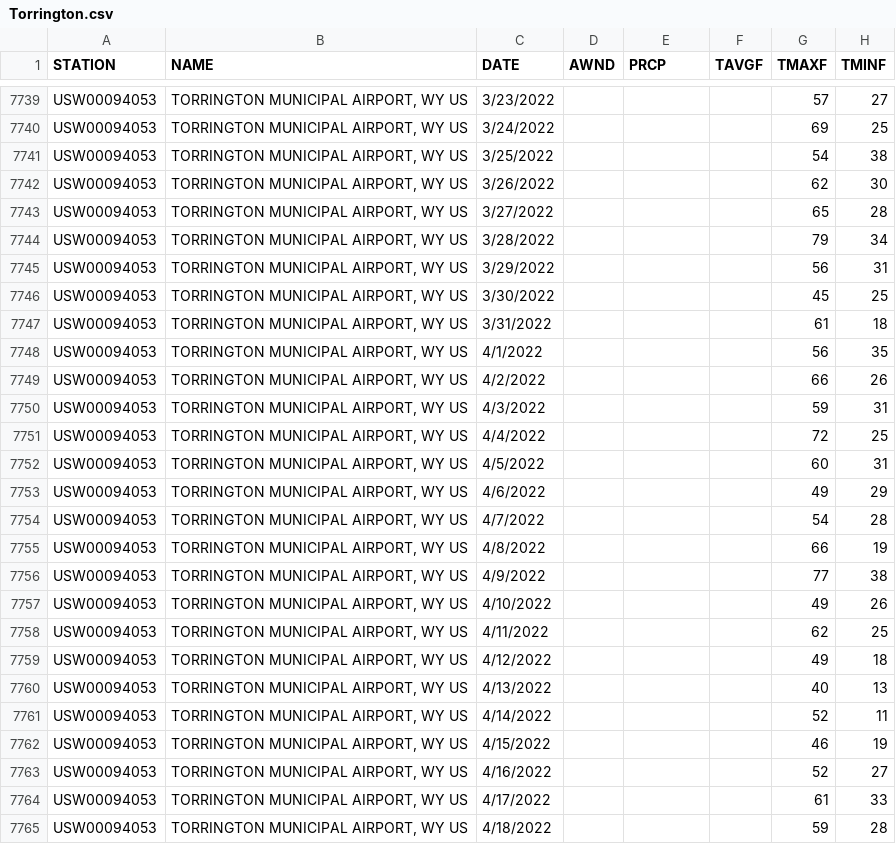
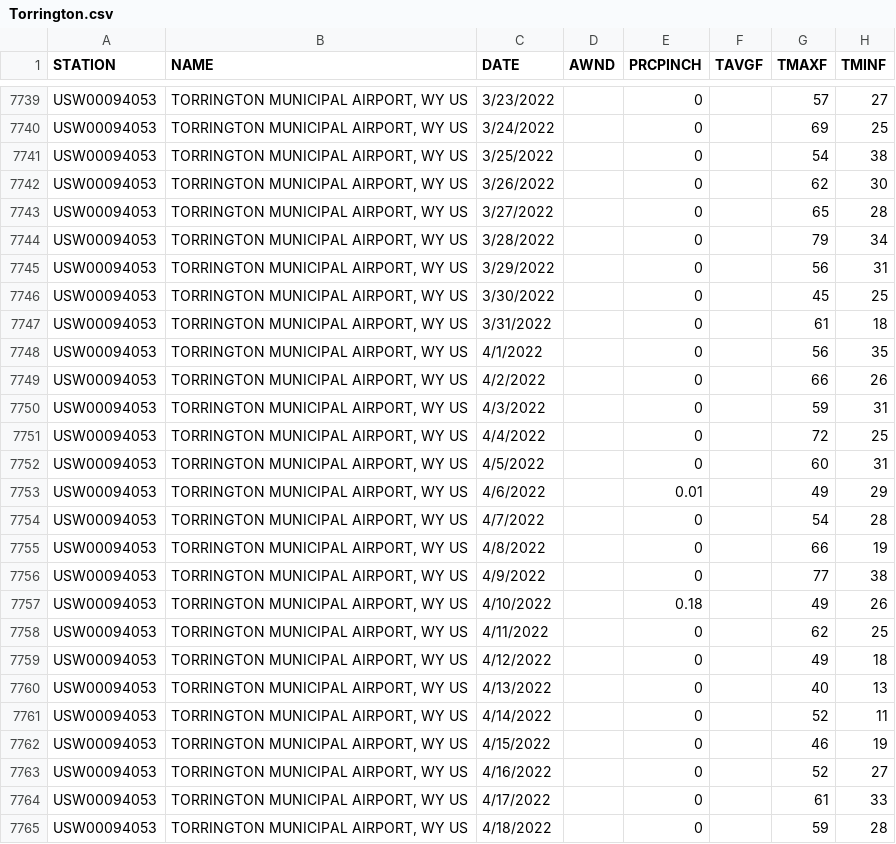
Before and after one commit to melissadesiervo1031/DRAGNetsoilsWY, a CSV file: Torrington.csv, drawn as a sheet; only a part is shown, gaps mark what is left out; the diff covers the shown part only; the diff names each change by its address in the sheet, - before the commit and + after, or states it on an @@ line.

```diff
--- a/Torrington.csv
+++ b/Torrington.csv
-E1: PRCP
+E1: PRCPINCH
-E7739:E7752 (PRCPINCH): (empty)
+E7739:E7752 (PRCPINCH): 0
-E7753 (PRCPINCH): (empty)
+E7753 (PRCPINCH): 0.01
-E7754:E7756 (PRCPINCH): (empty)
+E7754:E7756 (PRCPINCH): 0
-E7757 (PRCPINCH): (empty)
+E7757 (PRCPINCH): 0.18
-E7758:E7765 (PRCPINCH): (empty)
+E7758:E7765 (PRCPINCH): 0
```
Also changed, not shown: 158 edited cells elsewhere in this file, Dragsoils_April_2023.csv, 5 other files.
